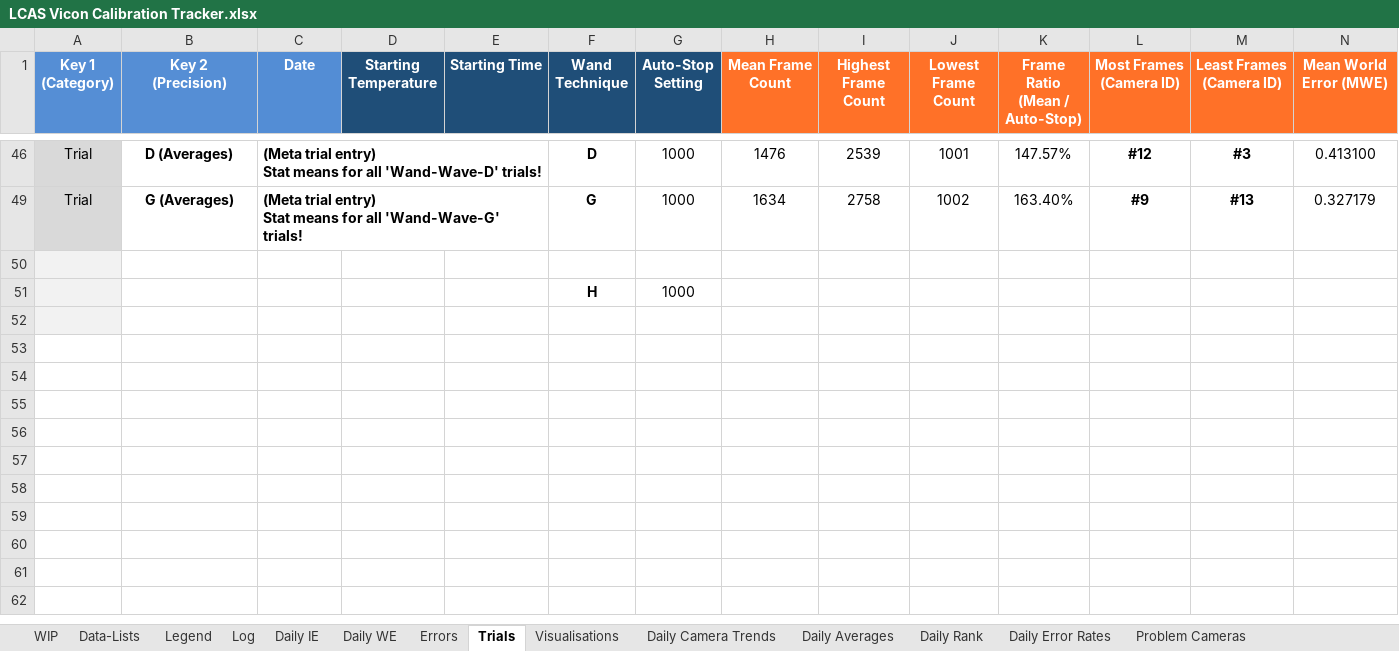
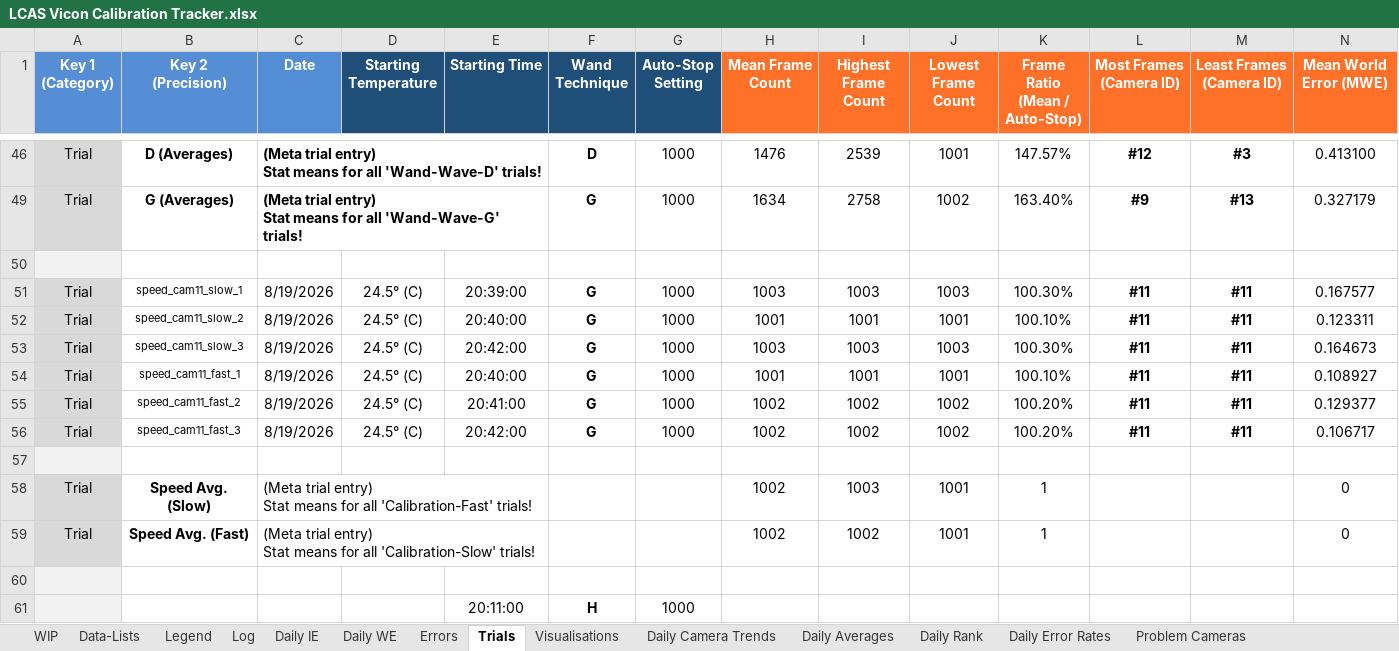
Before and after one commit to newwby/vicon-documentation, an Excel workbook: Documentation Data/LCAS Vicon Calibration Tracker.xlsx, sheet Trials, drawn as a sheet; only a part is shown, gaps mark what is left out; values as stored, in another font and other column widths than the file's, no borders; conditional formats not drawn; removed rows and columns are numbered as before the commit, all else as after; rows hold the shown columns only; ↵ is a line break in a cell; the diff names each change by its address in the sheet, - before the commit and + after, or states it on an @@ line.

```diff
--- a/Documentation Data/LCAS Vicon Calibration Tracker.xlsx (sheet Trials)
+++ b/Documentation Data/LCAS Vicon Calibration Tracker.xlsx (sheet Trials)
+row 51: Trial | speed_cam11_slow_1 | 8/19/2026 | 24.5° (C) | 20:39:00 | G | 1000 | 1003 | 1003 | 1003 | 100.30% | #11 | #11 | 0.167577
+row 52: Trial | speed_cam11_slow_2 | 8/19/2026 | 24.5° (C) | 20:40:00 | G | 1000 | 1001 | 1001 | 1001 | 100.10% | #11 | #11 | 0.123311
+row 53: Trial | speed_cam11_slow_3 | 8/19/2026 | 24.5° (C) | 20:42:00 | G | 1000 | 1003 | 1003 | 1003 | 100.30% | #11 | #11 | 0.164673
+row 54: Trial | speed_cam11_fast_1 | 8/19/2026 | 24.5° (C) | 20:40:00 | G | 1000 | 1001 | 1001 | 1001 | 100.10% | #11 | #11 | 0.108927
+row 55: Trial | speed_cam11_fast_2 | 8/19/2026 | 24.5° (C) | 20:41:00 | G | 1000 | 1002 | 1002 | 1002 | 100.20% | #11 | #11 | 0.129377
+row 56: Trial | speed_cam11_fast_3 | 8/19/2026 | 24.5° (C) | 20:42:00 | G | 1000 | 1002 | 1002 | 1002 | 100.20% | #11 | #11 | 0.106717
+row 57: (empty)
+row 58: Trial | Speed Avg. (Slow) | (Meta trial entry) ↵ Stat means for all 'Calibration-Fast' trials! |  |  |  |  | 1002 | 1003 | 1001 | 1 |  |  | 0
+row 59: Trial | Speed Avg. (Fast) | (Meta trial entry) ↵ Stat means for all 'Calibration-Slow' trials! |  |  |  |  | 1002 | 1002 | 1001 | 1 |  |  | 0
+row 60: (empty)
-E61 (Starting Time): (empty)
+E61 (Starting Time): 20:11:00
-row 52: (empty)
```
Also changed, not shown: sheet Log, sheet Daily IE, sheet Daily Averages, sheet Visualisations, sheet Daily WE, sheet Data-Lists, 5 more sheets, formulas that keep their value, hidden cells, charts or pictures, 1 other file.
